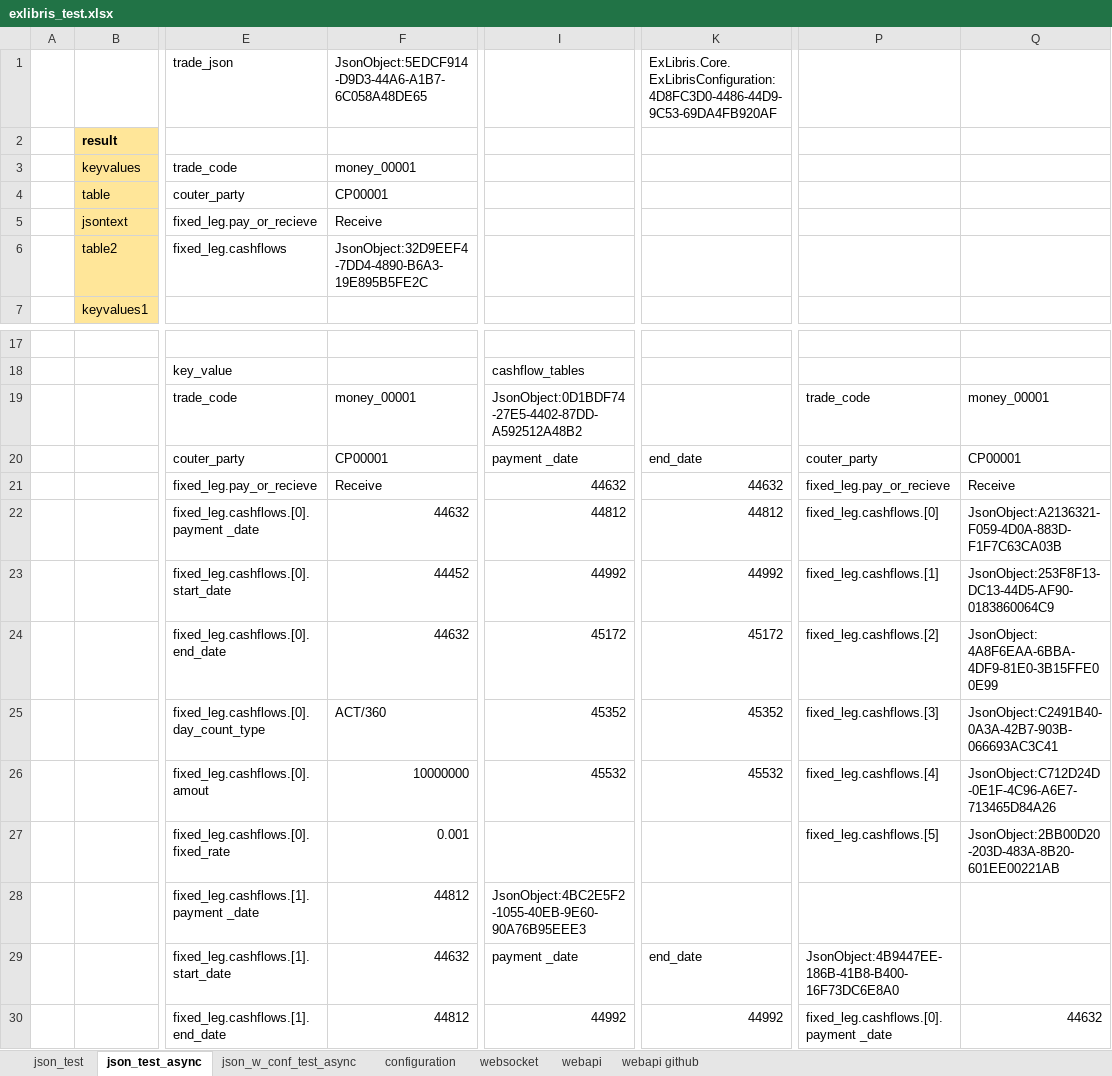
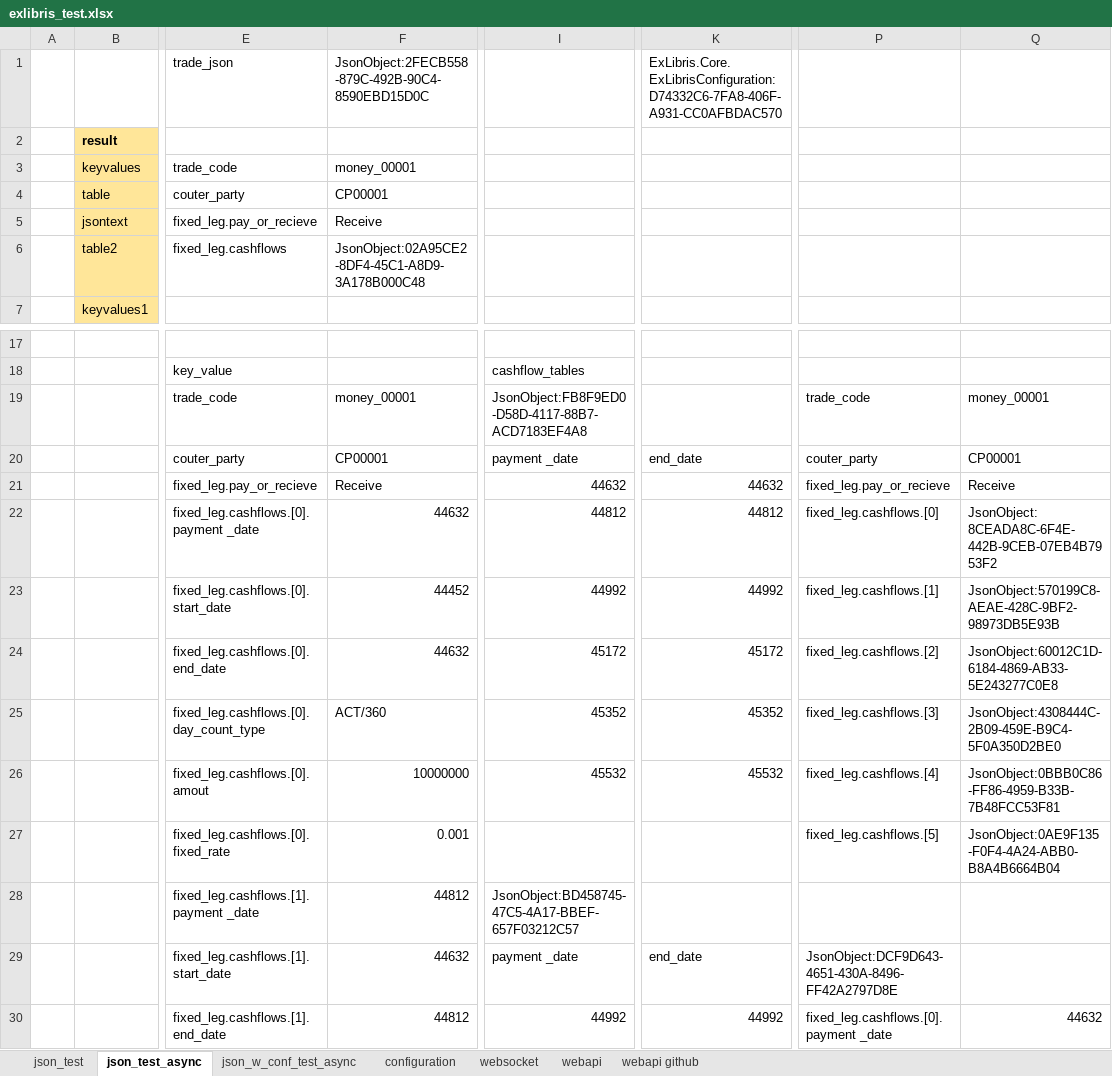
Before and after one commit to mugenfugafuga/exlibris, an Excel workbook: ExLibris/test_excel/exlibris_test.xlsx, sheet json_test_async, drawn as a sheet; only a part is shown, gaps mark what is left out; values as stored, in another font and other column widths than the file's, no borders; the diff names each change by its address in the sheet, - before the commit and + after, or states it on an @@ line.

```diff
--- a/ExLibris/test_excel/exlibris_test.xlsx (sheet json_test_async)
+++ b/ExLibris/test_excel/exlibris_test.xlsx (sheet json_test_async)
-F1: JsonObject:5EDCF914-D9D3-44A6-A1B7-6C058A48DE65
+F1: JsonObject:2FECB558-879C-492B-90C4-8590EBD15D0C
-K1: ExLibris.Core.ExLibrisConfiguration:4D8FC3D0-4486-44D9-9C53-69DA4FB920AF
+K1: ExLibris.Core.ExLibrisConfiguration:D74332C6-7FA8-406F-A931-CC0AFBDAC570
-F6: JsonObject:32D9EEF4-7DD4-4890-B6A3-19E895B5FE2C
+F6: JsonObject:02A95CE2-8DF4-45C1-A8D9-3A178B000C48
-I19: JsonObject:0D1BDF74-27E5-4402-87DD-A592512A48B2
+I19: JsonObject:FB8F9ED0-D58D-4117-88B7-ACD7183EF4A8
-Q22: JsonObject:A2136321-F059-4D0A-883D-F1F7C63CA03B
+Q22: JsonObject:8CEADA8C-6F4E-442B-9CEB-07EB4B7953F2
-Q23: JsonObject:253F8F13-DC13-44D5-AF90-0183860064C9
+Q23: JsonObject:570199C8-AEAE-428C-9BF2-98973DB5E93B
-Q24: JsonObject:4A8F6EAA-6BBA-4DF9-81E0-3B15FFE00E99
+Q24: JsonObject:60012C1D-6184-4869-AB33-5E243277C0E8
-Q25: JsonObject:C2491B40-0A3A-42B7-903B-066693AC3C41
+Q25: JsonObject:4308444C-2B09-459E-B9C4-5F0A350D2BE0
-Q26: JsonObject:C712D24D-0E1F-4C96-A6E7-713465D84A26
+Q26: JsonObject:0BBB0C86-FF86-4959-B33B-7B48FCC53F81
-Q27: JsonObject:2BB00D20-203D-483A-8B20-601EE00221AB
+Q27: JsonObject:0AE9F135-F0F4-4A24-ABB0-B8A4B6664B04
-I28: JsonObject:4BC2E5F2-1055-40EB-9E60-90A76B95EEE3
+I28: JsonObject:BD458745-47C5-4A17-BBEF-657F03212C57
-P29: JsonObject:4B9447EE-186B-41B8-B400-16F73DC6E8A0
+P29: JsonObject:DCF9D643-4651-430A-8496-FF42A2797D8E
```
Also changed, not shown: sheet webapi, sheet websocket, sheet json_test, sheet json_w_conf_test_async, sheet webapi github, sheet configuration, 5 other files.
